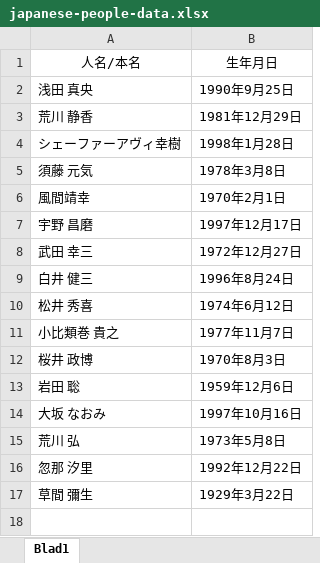
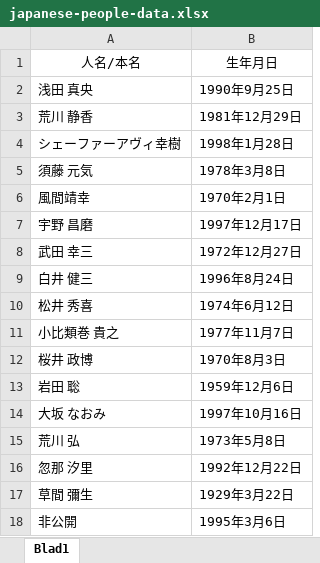
Before and after one commit to frumsrekovni/big-data, an Excel workbook: data/excel/japanese-people-data.xlsx, sheet Blad1, drawn as a sheet; values as stored, in another font and other column widths than the file's, no borders; the diff names each change by its address in the sheet, - before the commit and + after, or states it on an @@ line.

Commit message:
-added a person.Testing Github logs.

```diff
--- a/data/excel/japanese-people-data.xlsx (sheet Blad1)
+++ b/data/excel/japanese-people-data.xlsx (sheet Blad1)
+row 18: 非公開 | 1995年3月6日
```
